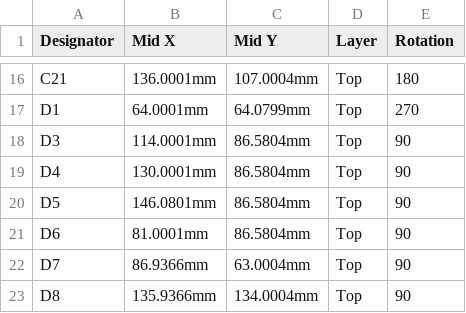
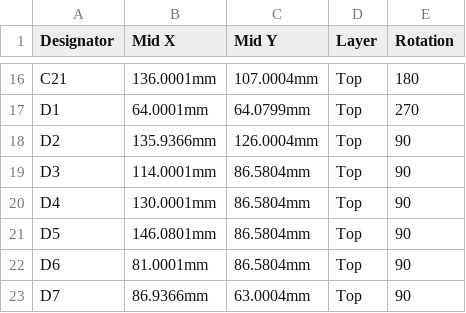
Before and after one commit to Landsi/SRM-controller, a CSV file: Hardware/JLCPCB/SRM_CPL_JLCPCB_gerber-origin.csv, drawn as a sheet; only a part is shown, gaps mark what is left out; the shorter side is filled out with more unchanged rows.

```diff
--- a/Hardware/JLCPCB/SRM_CPL_JLCPCB_gerber-origin.csv
+++ b/Hardware/JLCPCB/SRM_CPL_JLCPCB_gerber-origin.csv
@@ -17,2 +17,3 @@ C21,136.0001mm,107.0004mm,Top,180
 D1,64.0001mm,64.0799mm,Top,270
+D2,135.9366mm,126.0004mm,Top,90
 D3,114.0001mm,86.5804mm,Top,90
```
Also changed, not shown: Hardware/JLCPCB/SRM_BOM_JLCPCB.csv, Hardware/JLCPCB/SRM_CPL_JLCPCB.csv, 3 other files.
